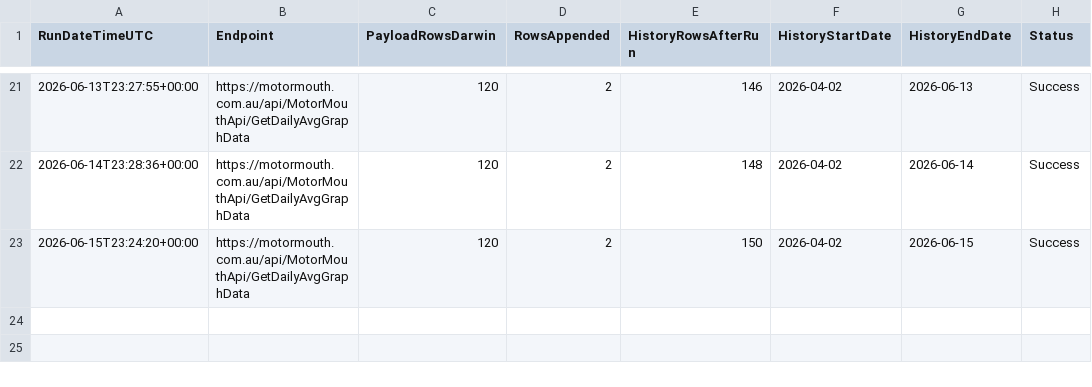
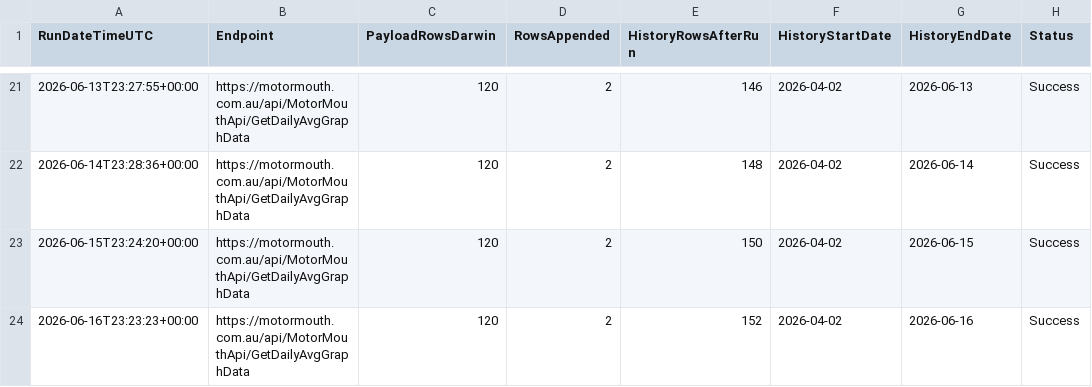
Before and after one commit to ResearchTourismNT/Fuel-Prices, a CSV file: data/Daily Fuel Price Data - Darwin Only/motormouth_darwin_daily_avg_run_log.csv, drawn as a sheet; only a part is shown, gaps mark what is left out; the diff names each change by its address in the sheet, - before the commit and + after, or states it on an @@ line.

```diff
--- a/data/Daily Fuel Price Data - Darwin Only/motormouth_darwin_daily_avg_run_log.csv
+++ b/data/Daily Fuel Price Data - Darwin Only/motormouth_darwin_daily_avg_run_log.csv
+row 24: 2026-06-16T23:23:23+00:00 | https://motormouth.com.au/api/MotorMouthApi/GetDailyAvgGraphData | 120 | 2 | 152 | 2026-04-02 | 2026-06-16 | Success
```
Also changed, not shown: data/Daily Fuel Price Data - Darwin Only/motormouth_darwin_daily_avg_history_long.csv, data/Daily Fuel Price Data - Darwin Only/motormouth_darwin_daily_avg_history_wide.csv.
